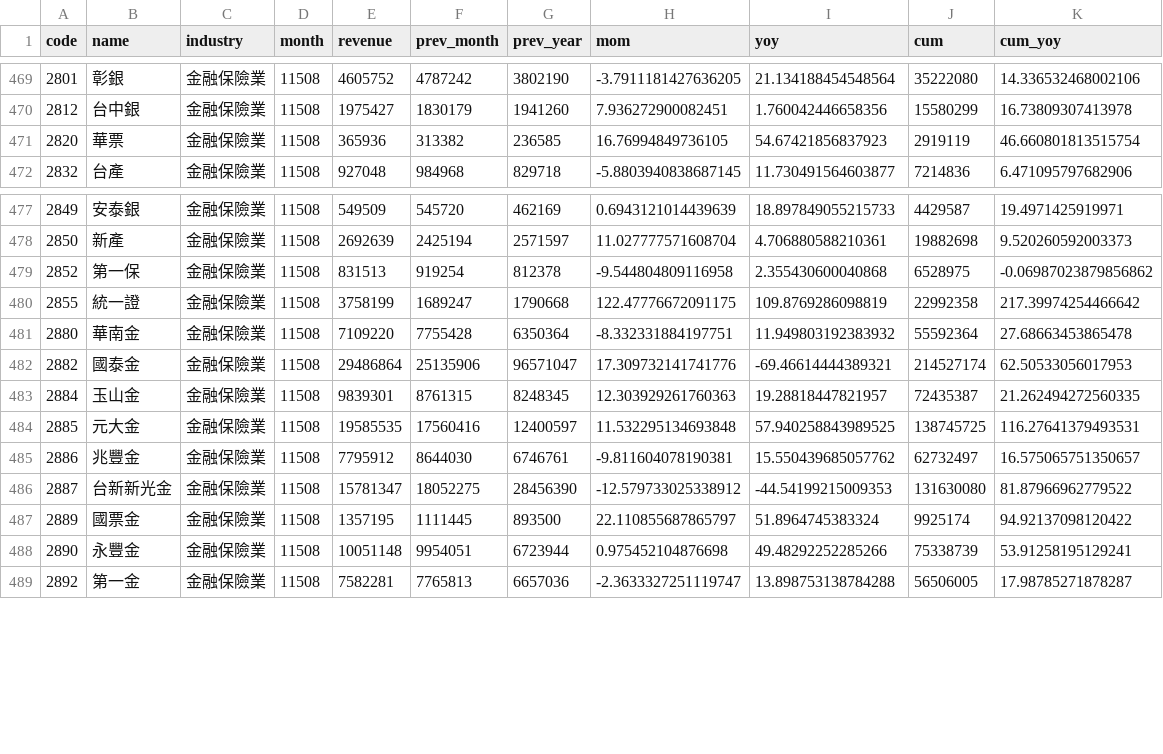
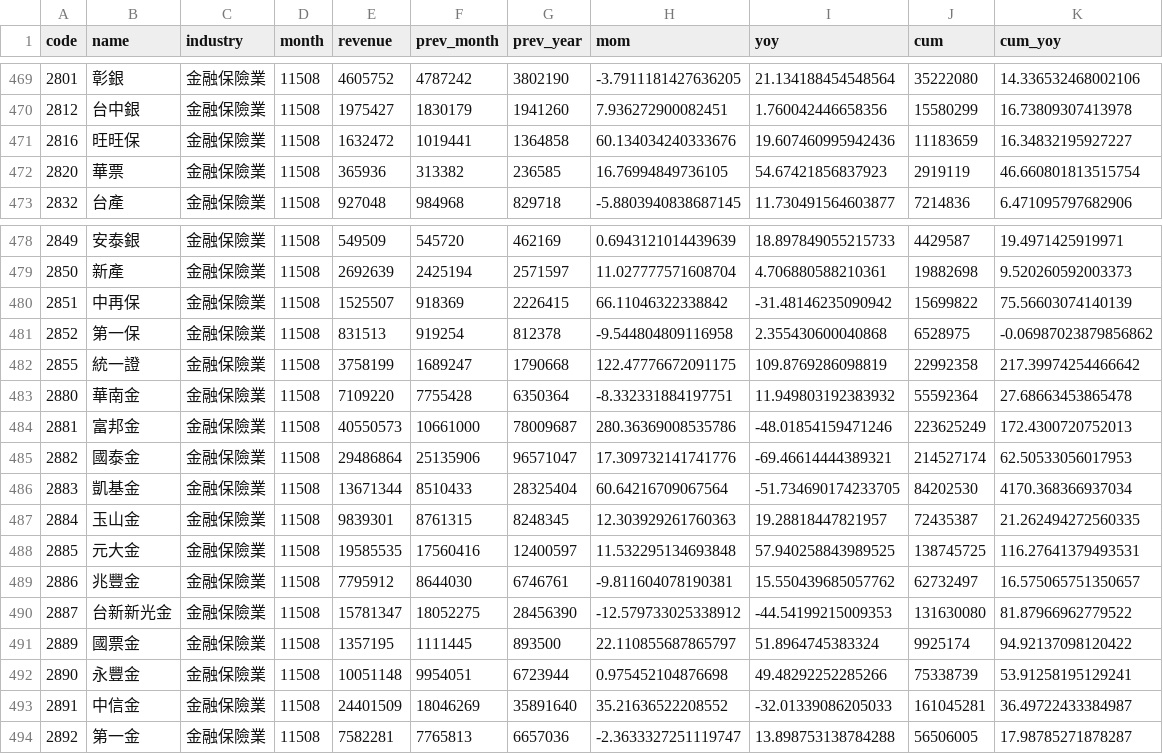
Before and after one commit to ChrisHo0317/Local_Dashboard, a CSV file: data/stock_revenue.csv, drawn as a sheet; only a part is shown, gaps mark what is left out.

```diff
--- a/data/stock_revenue.csv
+++ b/data/stock_revenue.csv
@@ -470,2 +470,3 @@ code,name,industry,month,revenue,prev_month,prev_year,mom,yoy,cum,cum_yoy
 2812,台中銀,金融保險業,11508,1975427,1830179,1941260,7.936272900082451,1.760042446658356,15580299,16.73809307413978
+2816,旺旺保,金融保險業,11508,1632472,1019441,1364858,60.134034240333676,19.607460995942436,11183659,16.34832195927227
 2820,華票,金融保險業,11508,365936,313382,236585,16.76994849736105,54.67421856837923,2919119,46.660801813515754
@@ -478,2 +479,3 @@ code,name,industry,month,revenue,prev_month,prev_year,mom,yoy,cum,cum_yoy
 2850,新產,金融保險業,11508,2692639,2425194,2571597,11.027777571608704,4.706880588210361,19882698,9.520260592003373
+2851,中再保,金融保險業,11508,1525507,918369,2226415,66.11046322338842,-31.48146235090942,15699822,75.56603074140139
 2852,第一保,金融保險業,11508,831513,919254,812378,-9.544804809116958,2.355430600040868,6528975,-0.06987023879856862
@@ -481,3 +483,5 @@ code,name,industry,month,revenue,prev_month,prev_year,mom,yoy,cum,cum_yoy
 2880,華南金,金融保險業,11508,7109220,7755428,6350364,-8.332331884197751,11.949803192383932,55592364,27.68663453865478
+2881,富邦金,金融保險業,11508,40550573,10661000,78009687,280.36369008535786,-48.01854159471246,223625249,172.4300720752013
 2882,國泰金,金融保險業,11508,29486864,25135906,96571047,17.309732141741776,-69.46614444389321,214527174,62.50533056017953
+2883,凱基金,金融保險業,11508,13671344,8510433,28325404,60.64216709067564,-51.734690174233705,84202530,4170.368366937034
 2884,玉山金,金融保險業,11508,9839301,8761315,8248345,12.303929261760363,19.28818447821957,72435387,21.262494272560335
@@ -488,2 +492,3 @@ code,name,industry,month,revenue,prev_month,prev_year,mom,yoy,cum,cum_yoy
 2890,永豐金,金融保險業,11508,10051148,9954051,6723944,0.975452104876698,49.48292252285266,75338739,53.91258195129241
+2891,中信金,金融保險業,11508,24401509,18046269,35891640,35.21636522208552,-32.01339086205033,161045281,36.49722433384987
 2892,第一金,金融保險業,11508,7582281,7765813,6657036,-2.3633327251119747,13.898753138784288,56506005,17.98785271878287
```
Also changed, not shown: data/bond_yields.csv, data/calendar_events.csv, 7 other files.
